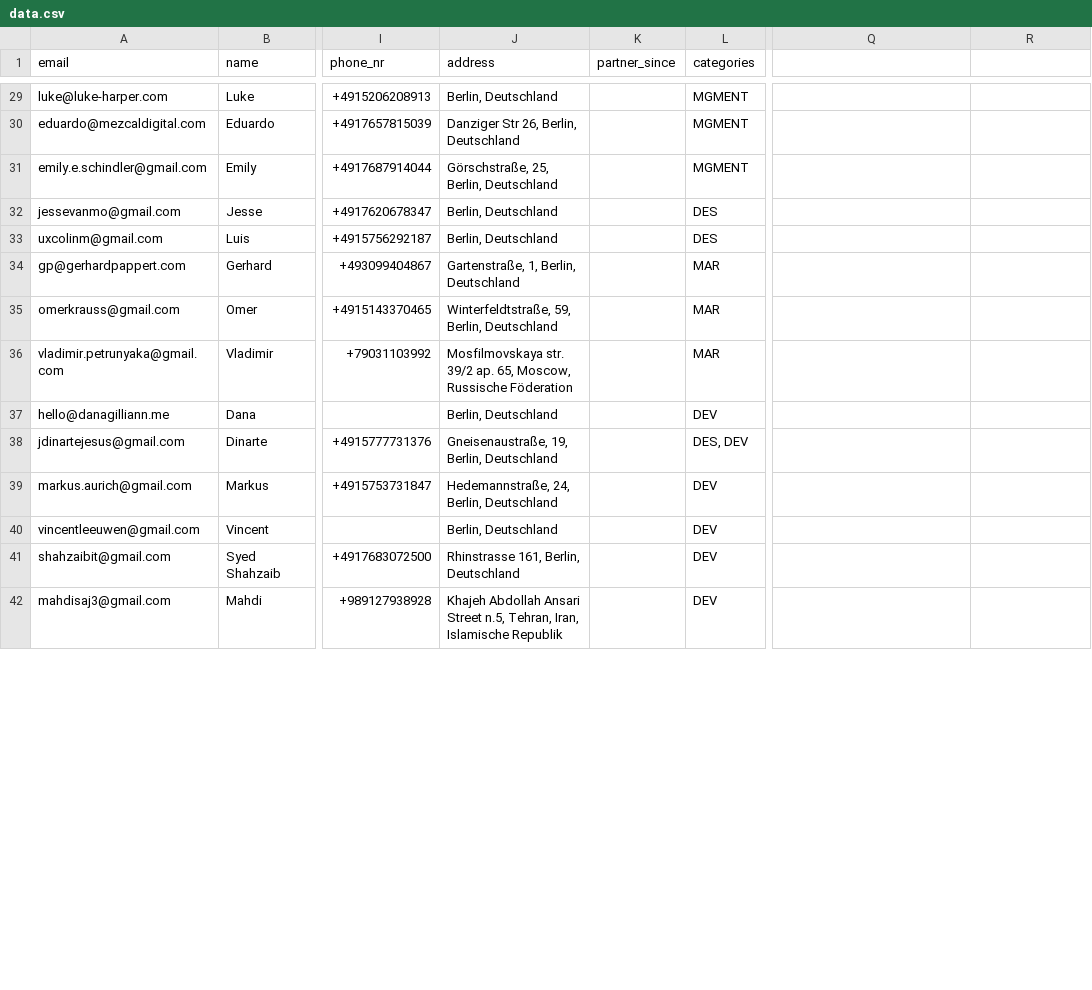
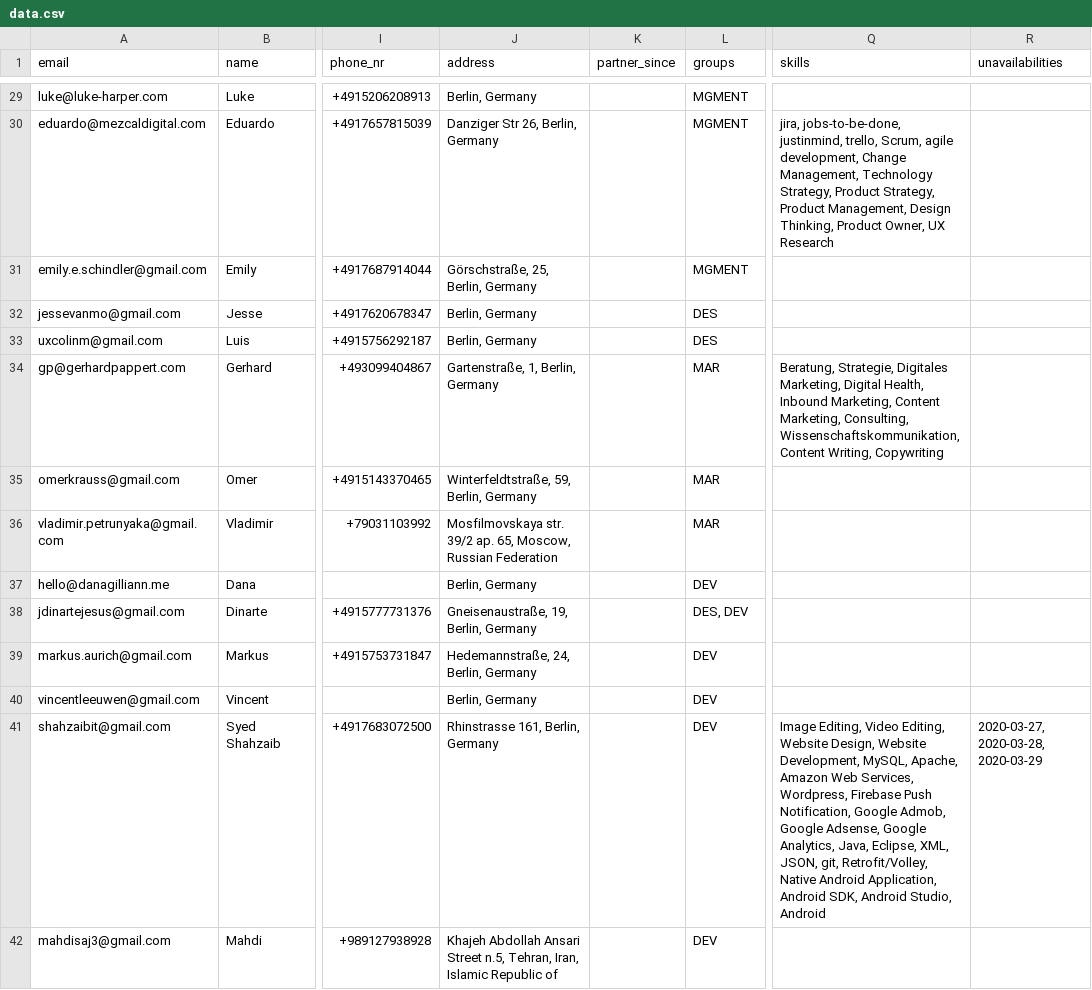
Before and after one commit to ottipc/petitcode, a CSV file: src/pages/data.csv, drawn as a sheet; only a part is shown, gaps mark what is left out; the diff covers the shown part only; the diff names each change by its address in the sheet, - before the commit and + after, or states it on an @@ line.

```diff
--- a/src/pages/data.csv
+++ b/src/pages/data.csv
-L1: categories
+L1: groups
-Q1: (empty)
+Q1: skills
-R1: (empty)
+R1: unavailabilities
-J29 (address): Berlin, Deutschland
+J29 (address): Berlin, Germany
-J30 (address): Danziger Str 26, Berlin, Deutschland
+J30 (address): Danziger Str 26, Berlin, Germany
-Q30 (skills): (empty)
+Q30 (skills): jira, jobs-to-be-done, justinmind, trello, Scrum, agile development, Change Management, Technology Strategy, Product Strategy, Product Management, Design Thinking, Product Owner, UX Research
-J31 (address): Görschstraße, 25, Berlin, Deutschland
+J31 (address): Görschstraße, 25, Berlin, Germany
-J32:J33 (address): Berlin, Deutschland
+J32:J33 (address): Berlin, Germany
-J34 (address): Gartenstraße, 1, Berlin, Deutschland
+J34 (address): Gartenstraße, 1, Berlin, Germany
-Q34 (skills): (empty)
+Q34 (skills): Beratung, Strategie, Digitales Marketing, Digital Health, Inbound Marketing, Content Marketing, Consulting, Wissenschaftskommunikation, Content Writing, Copywriting
-J35 (address): Winterfeldtstraße, 59, Berlin, Deutschland
+J35 (address): Winterfeldtstraße, 59, Berlin, Germany
-J36 (address): …65, Moscow, Russische Föderation
+J36 (address): …65, Moscow, Russian Federation
-J37 (address): Berlin, Deutschland
+J37 (address): Berlin, Germany
-J38 (address): Gneisenaustraße, 19, Berlin, Deutschland
+J38 (address): Gneisenaustraße, 19, Berlin, Germany
-J39 (address): Hedemannstraße, 24, Berlin, Deutschland
+J39 (address): Hedemannstraße, 24, Berlin, Germany
-J40 (address): Berlin, Deutschland
+J40 (address): Berlin, Germany
-J41 (address): Rhinstrasse 161, Berlin, Deutschland
+J41 (address): Rhinstrasse 161, Berlin, Germany
-Q41 (skills): (empty)
+Q41 (skills): Image Editing, Video Editing, Website Design, Website Development, MySQL, Apache, Amazon Web Services, Wordpress, Firebase Push Notification, Google Admob, Google Adsense, Google Analytics, Java, Eclipse, XML, JSON, git, Retrofit/Volley, Native Android Application, Android SDK, Android Studio, Android
-R41 (unavailabilities): (empty)
+R41 (unavailabilities): 2020-03-27, 2020-03-28, 2020-03-29
-J42 (address): …Tehran, Iran, Islamische Republik
+J42 (address): …Tehran, Iran, Islamic Republic of
```
Also changed, not shown: 1 added row and 86 edited cells elsewhere in this file, 19 other files.
